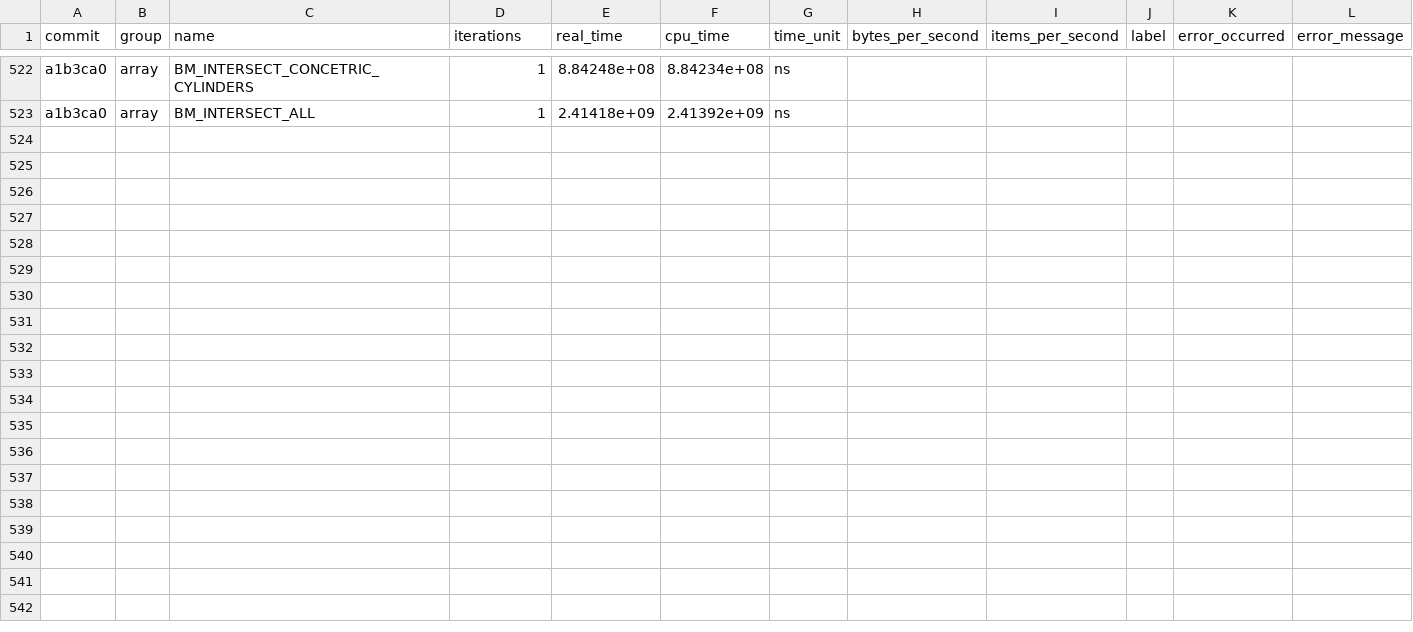
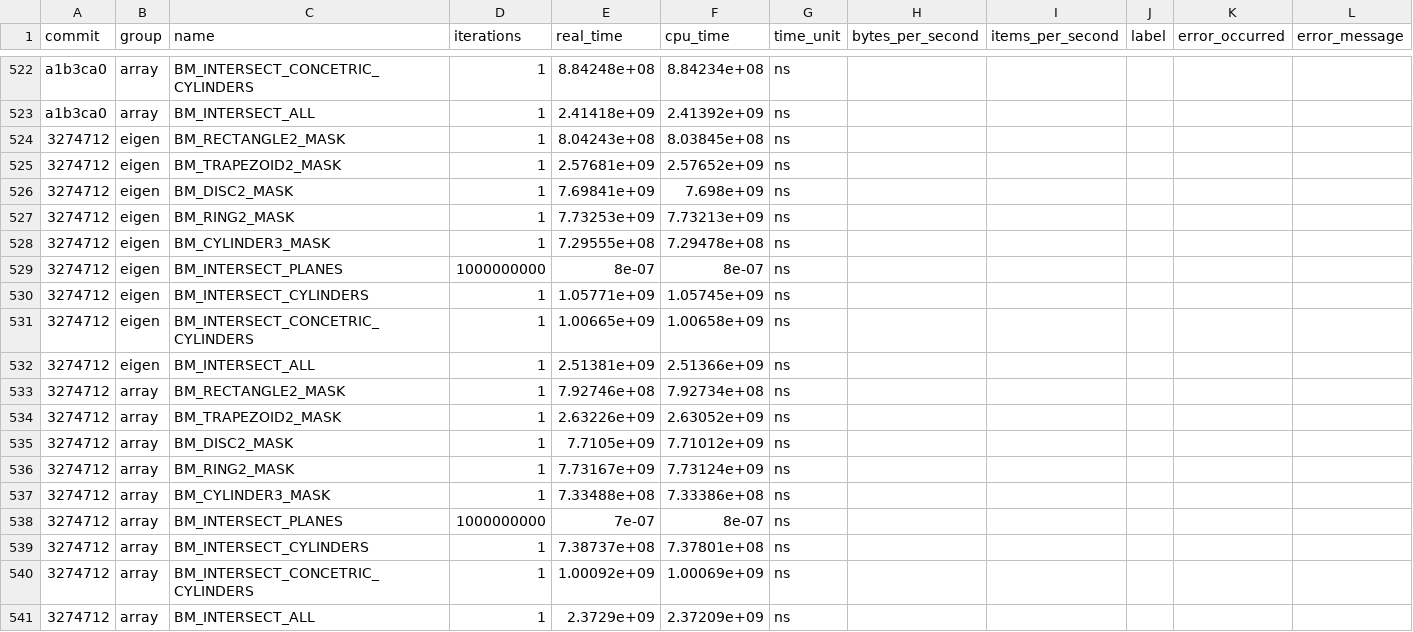
Before and after one commit to acts-project/detray, a CSV file: archive/benchmarks/benchmarks_history.csv, drawn as a sheet; only a part is shown, gaps mark what is left out.

```diff
--- a/archive/benchmarks/benchmarks_history.csv
+++ b/archive/benchmarks/benchmarks_history.csv
@@ -523 +523,19 @@ a1b3ca0,"array","BM_INTERSECT_CONCETRIC_CYLINDERS",1,8.84248e+08,8.84234e+08,ns,
 a1b3ca0,"array","BM_INTERSECT_ALL",1,2.41418e+09,2.41392e+09,ns,,,,,
+3274712,"eigen","BM_RECTANGLE2_MASK",1,8.04243e+08,8.03845e+08,ns,,,,,
+3274712,"eigen","BM_TRAPEZOID2_MASK",1,2.57681e+09,2.57652e+09,ns,,,,,
+3274712,"eigen","BM_DISC2_MASK",1,7.69841e+09,7.698e+09,ns,,,,,
+3274712,"eigen","BM_RING2_MASK",1,7.73253e+09,7.73213e+09,ns,,,,,
+3274712,"eigen","BM_CYLINDER3_MASK",1,7.29555e+08,7.29478e+08,ns,,,,,
+3274712,"eigen","BM_INTERSECT_PLANES",1000000000,8e-07,8e-07,ns,,,,,
+3274712,"eigen","BM_INTERSECT_CYLINDERS",1,1.05771e+09,1.05745e+09,ns,,,,,
+3274712,"eigen","BM_INTERSECT_CONCETRIC_CYLINDERS",1,1.00665e+09,1.00658e+09,ns,,,,,
+3274712,"eigen","BM_INTERSECT_ALL",1,2.51381e+09,2.51366e+09,ns,,,,,
+3274712,"array","BM_RECTANGLE2_MASK",1,7.92746e+08,7.92734e+08,ns,,,,,
+3274712,"array","BM_TRAPEZOID2_MASK",1,2.63226e+09,2.63052e+09,ns,,,,,
+3274712,"array","BM_DISC2_MASK",1,7.7105e+09,7.71012e+09,ns,,,,,
+3274712,"array","BM_RING2_MASK",1,7.73167e+09,7.73124e+09,ns,,,,,
+3274712,"array","BM_CYLINDER3_MASK",1,7.33488e+08,7.33386e+08,ns,,,,,
+3274712,"array","BM_INTERSECT_PLANES",1000000000,7e-07,8e-07,ns,,,,,
+3274712,"array","BM_INTERSECT_CYLINDERS",1,7.38737e+08,7.37801e+08,ns,,,,,
+3274712,"array","BM_INTERSECT_CONCETRIC_CYLINDERS",1,1.00092e+09,1.00069e+09,ns,,,,,
+3274712,"array","BM_INTERSECT_ALL",1,2.3729e+09,2.37209e+09,ns,,,,,
```
Also changed, not shown: 9 other files.
